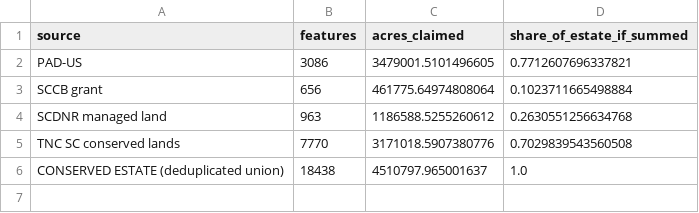
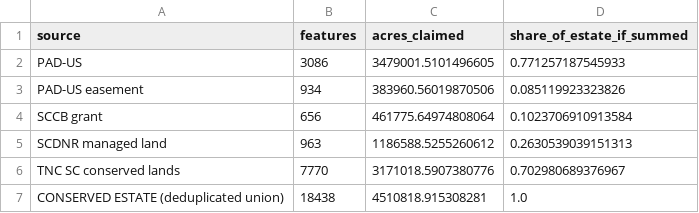
Before and after one commit to jimmyardis/carolina-redesign, a CSV file: research/field-notes/ledgers/conservation-ledger/downloads/estate_summary.csv, drawn as a sheet.

```diff
--- a/research/field-notes/ledgers/conservation-ledger/downloads/estate_summary.csv
+++ b/research/field-notes/ledgers/conservation-ledger/downloads/estate_summary.csv
@@ -1,6 +1,7 @@
 source,features,acres_claimed,share_of_estate_if_summed
-PAD-US,3086,3479001.5101496605,0.7712607696337821
-SCCB grant,656,461775.64974808064,0.1023711665498884
-SCDNR managed land,963,1186588.5255260612,0.2630551256634768
-TNC SC conserved lands,7770,3171018.5907380776,0.7029839543560508
-CONSERVED ESTATE (deduplicated union),18438,4510797.965001637,1.0
+PAD-US,3086,3479001.5101496605,0.771257187545933
+PAD-US easement,934,383960.56019870506,0.085119923323826
+SCCB grant,656,461775.64974808064,0.1023706910913584
+SCDNR managed land,963,1186588.5255260612,0.2630539039151313
+TNC SC conserved lands,7770,3171018.5907380776,0.702980689376967
+CONSERVED ESTATE (deduplicated union),18438,4510818.915308281,1.0
```
Also changed, not shown: research/field-notes/ledgers/conservation-ledger/downloads/estate_by_gap.csv, research/field-notes/ledgers/conservation-ledger/downloads/estate_by_owner.csv, 5 other files.
